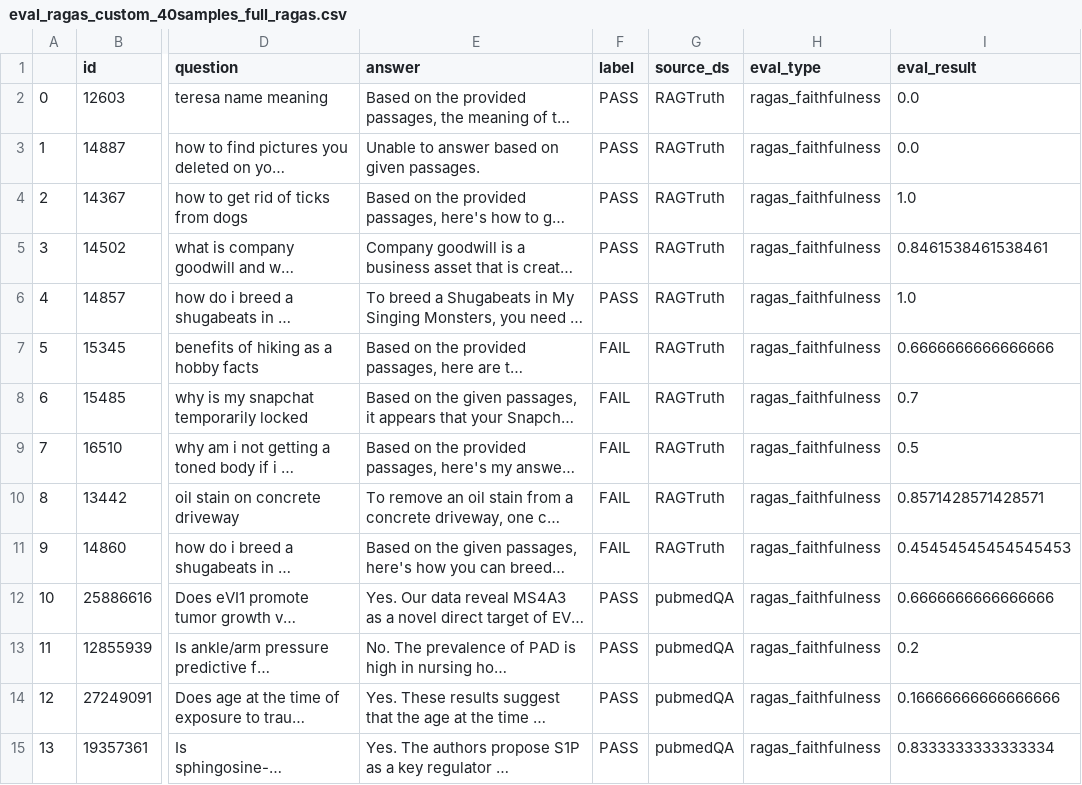
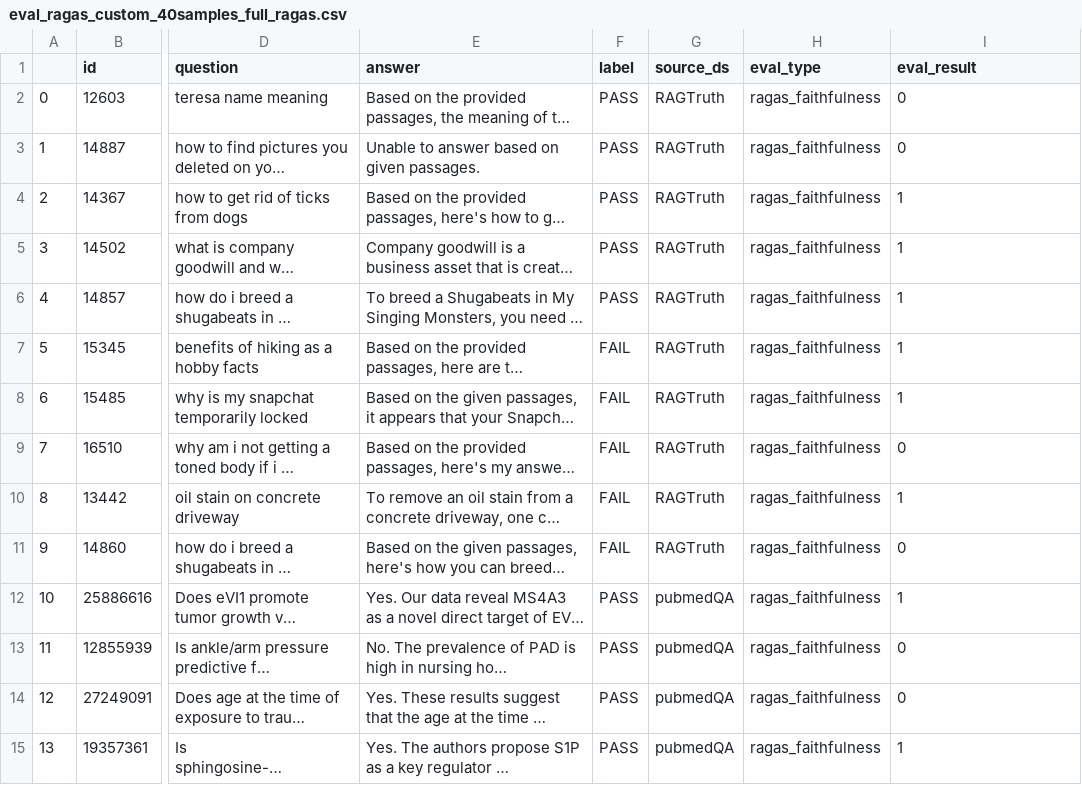
Before and after one commit to liuzihe02/obs, a CSV file: data/eval_ragas_custom_40samples_full_ragas.csv, drawn as a sheet; only a part is shown, gaps mark what is left out; long unchanged cells end in …; the diff covers the shown part only; the diff names each change by its address in the sheet, - before the commit and + after, or states it on an @@ line.

```diff
--- a/data/eval_ragas_custom_40samples_full_ragas.csv
+++ b/data/eval_ragas_custom_40samples_full_ragas.csv
-I2:I3 (eval_result): 0.0
+I2:I3 (eval_result): 0
-I4 (eval_result): 1.0
+I4 (eval_result): 1
-I5 (eval_result): 0.8461538461538461
+I5 (eval_result): 1
-I6 (eval_result): 1.0
+I6 (eval_result): 1
-I7 (eval_result): 0.6666666666666666
+I7 (eval_result): 1
-I8 (eval_result): 0.7
+I8 (eval_result): 1
-I9 (eval_result): 0.5
+I9 (eval_result): 0
-I10 (eval_result): 0.8571428571428571
+I10 (eval_result): 1
-I11 (eval_result): 0.45454545454545453
+I11 (eval_result): 0
-I12 (eval_result): 0.6666666666666666
+I12 (eval_result): 1
-I13 (eval_result): 0.2
+I13 (eval_result): 0
-I14 (eval_result): 0.16666666666666666
+I14 (eval_result): 0
-I15 (eval_result): 0.8333333333333334
+I15 (eval_result): 1
```
Also changed, not shown: 26 edited cells elsewhere in this file, 1 other file.
